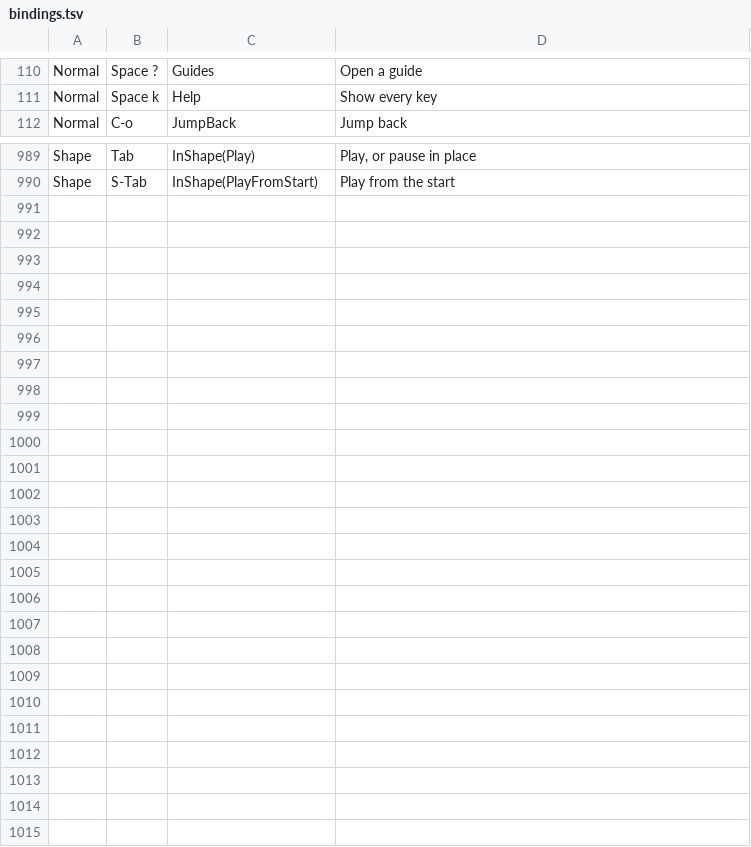
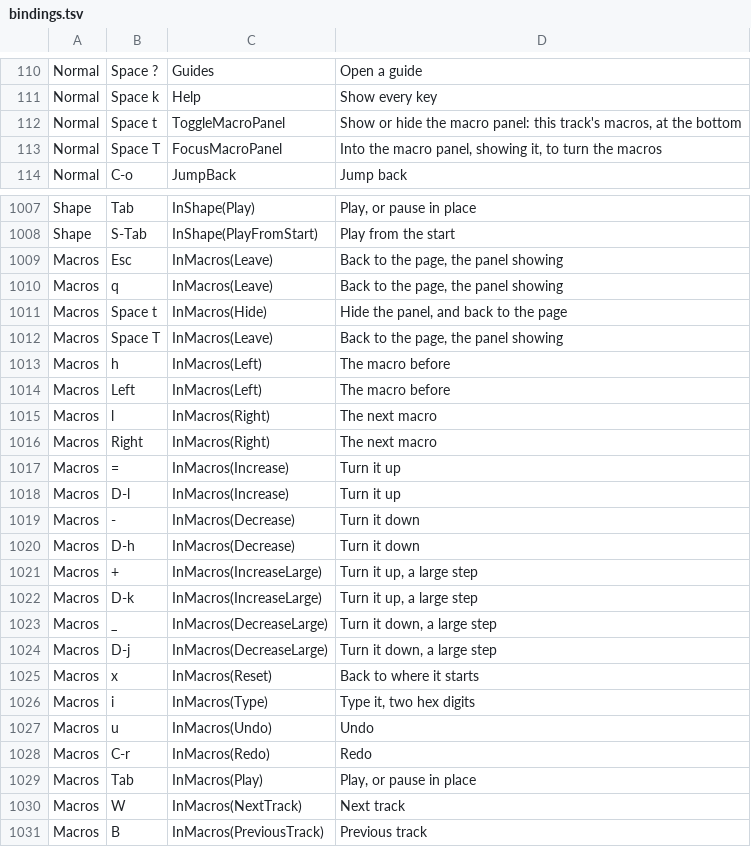
Before and after one commit to gabrielgellner/vimtracker, a TSV file: crates/vt-tui/src/input/bindings.tsv, drawn as a sheet; only a part is shown, gaps mark what is left out; the diff covers the shown part only; the diff names each change by its address in the sheet, - before the commit and + after, or states it on an @@ line.

Commit message:
feat(tui): a macro panel at the bottom of any page
Space t shows or hides a strip of the cursor's track's eight macros above
the status line, and Space T puts the keys in it to turn them as the Gen
page's band does, Esc giving them back to the page as it was. Decision 385.

Closes #964

```diff
--- a/crates/vt-tui/src/input/bindings.tsv
+++ b/crates/vt-tui/src/input/bindings.tsv
+row 112: Normal | Space t | ToggleMacroPanel | Show or hide the macro panel: this track's macros, at the bottom
+row 113: Normal | Space T | FocusMacroPanel | Into the macro panel, showing it, to turn the macros
+row 1009: Macros | Esc | InMacros(Leave) | Back to the page, the panel showing
+row 1010: Macros | q | InMacros(Leave) | Back to the page, the panel showing
+row 1011: Macros | Space t | InMacros(Hide) | Hide the panel, and back to the page
+row 1012: Macros | Space T | InMacros(Leave) | Back to the page, the panel showing
+row 1013: Macros | h | InMacros(Left) | The macro before
+row 1014: Macros | Left | InMacros(Left) | The macro before
+row 1015: Macros | l | InMacros(Right) | The next macro
+row 1016: Macros | Right | InMacros(Right) | The next macro
+row 1017: Macros | = | InMacros(Increase) | Turn it up
+row 1018: Macros | D-l | InMacros(Increase) | Turn it up
+row 1019: Macros | - | InMacros(Decrease) | Turn it down
+row 1020: Macros | D-h | InMacros(Decrease) | Turn it down
+row 1021: Macros | + | InMacros(IncreaseLarge) | Turn it up, a large step
+row 1022: Macros | D-k | InMacros(IncreaseLarge) | Turn it up, a large step
+row 1023: Macros | _ | InMacros(DecreaseLarge) | Turn it down, a large step
+row 1024: Macros | D-j | InMacros(DecreaseLarge) | Turn it down, a large step
+row 1025: Macros | x | InMacros(Reset) | Back to where it starts
+row 1026: Macros | i | InMacros(Type) | Type it, two hex digits
+row 1027: Macros | u | InMacros(Undo) | Undo
+row 1028: Macros | C-r | InMacros(Redo) | Redo
+row 1029: Macros | Tab | InMacros(Play) | Play, or pause in place
+row 1030: Macros | W | InMacros(NextTrack) | Next track
+row 1031: Macros | B | InMacros(PreviousTrack) | Previous track
```
Also changed, not shown: 16 added rows elsewhere in this file, 26 other files.
